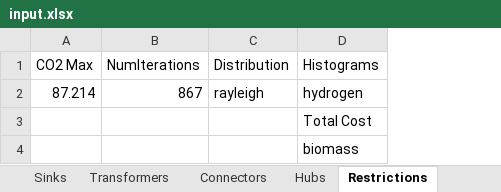
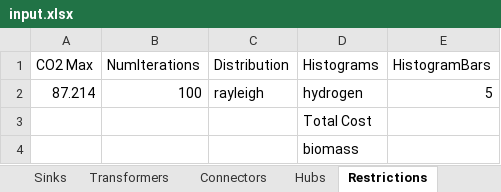
Before and after one commit to jtrobinson57/fscmodel-monte-carlo, an Excel workbook: input.xlsx, sheet Restrictions, drawn as a sheet; values as stored, in another font and other column widths than the file's, no borders; the diff names each change by its address in the sheet, - before the commit and + after, or states it on an @@ line.

Commit message:
Added Variable histogram bar number

```diff
--- a/input.xlsx (sheet Restrictions)
+++ b/input.xlsx (sheet Restrictions)
+column E (HistogramBars), row 2: 5
-B2 (NumIterations): 867
+B2 (NumIterations): 100
```
Also changed, not shown: 4 other files.
